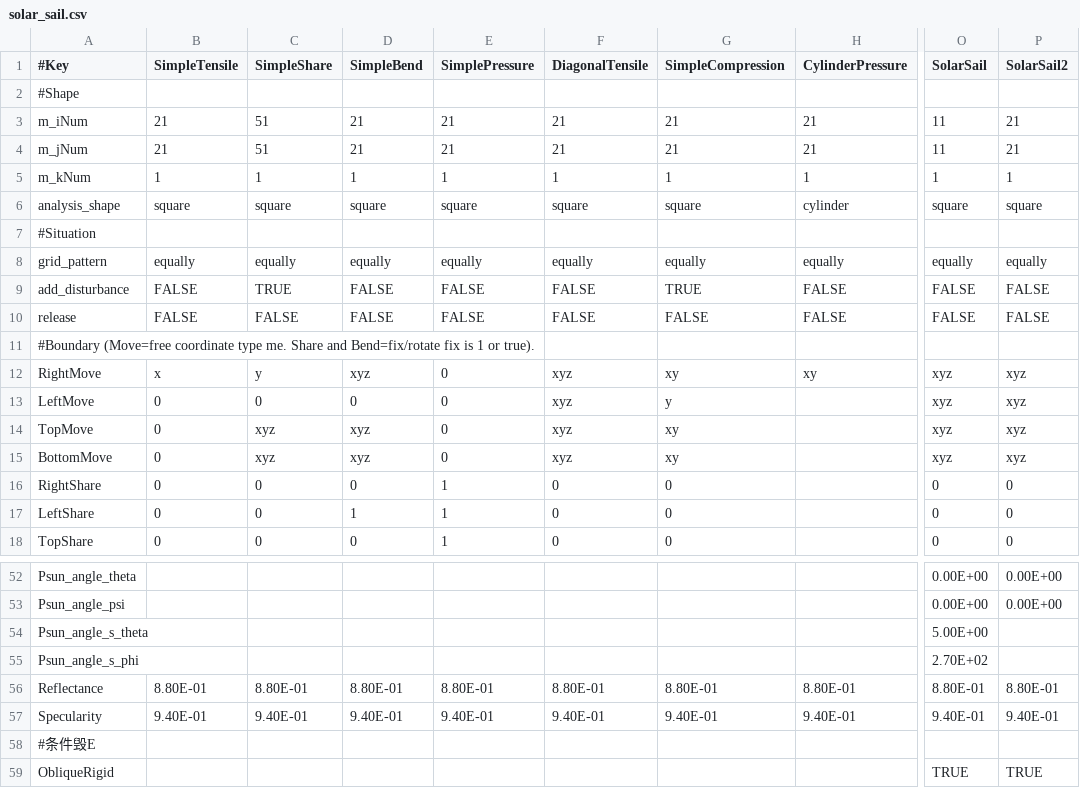
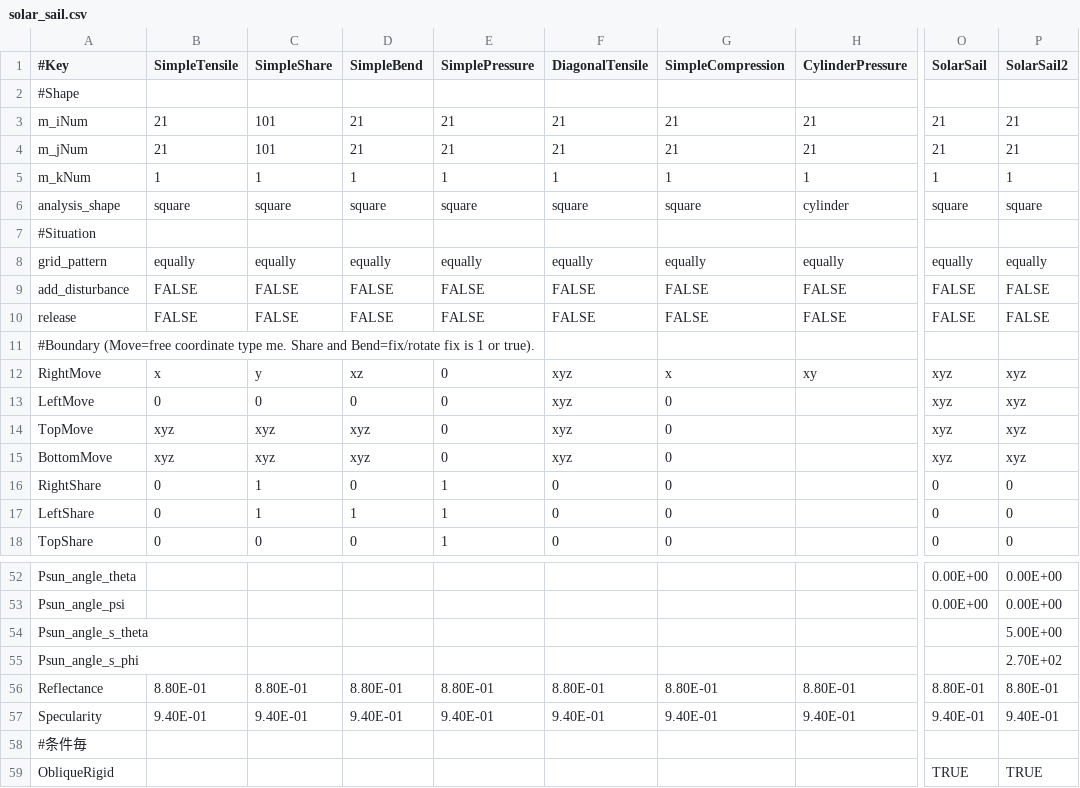
Before and after one commit to HirokiMiyagawa/MultiParticleMethod, a CSV file: input_file/solar_sail.csv, drawn as a sheet; only a part is shown, gaps mark what is left out; the diff covers the shown part only; the diff names each change by its address in the sheet, - before the commit and + after, or states it on an @@ line.

```diff
--- a/input_file/solar_sail.csv
+++ b/input_file/solar_sail.csv
-C3:C4 (SimpleShare): 51
+C3:C4 (SimpleShare): 101
-O3:O4 (SolarSail): 11
+O3:O4 (SolarSail): 21
-C9 (SimpleShare): TRUE
+C9 (SimpleShare): FALSE
-G9 (SimpleCompression): TRUE
+G9 (SimpleCompression): FALSE
-D12 (SimpleBend): xyz
+D12 (SimpleBend): xz
-G12 (SimpleCompression): xy
+G12 (SimpleCompression): x
-G13 (SimpleCompression): y
+G13 (SimpleCompression): 0
-B14:B15 (SimpleTensile): 0
+B14:B15 (SimpleTensile): xyz
-G14:G15 (SimpleCompression): xy
+G14:G15 (SimpleCompression): 0
-C16:C17 (SimpleShare): 0
+C16:C17 (SimpleShare): 1
-O54 (SolarSail): 5.00E+00
+O54 (SolarSail): (empty)
-P54 (SolarSail2): (empty)
+P54 (SolarSail2): 5.00E+00
-O55 (SolarSail): 2.70E+02
+O55 (SolarSail): (empty)
-P55 (SolarSail2): (empty)
+P55 (SolarSail2): 2.70E+02
-A58 (#Key): #条件毁E
+A58 (#Key): #条件毎
```
Also changed, not shown: 68 edited cells elsewhere in this file, 31 other files.
